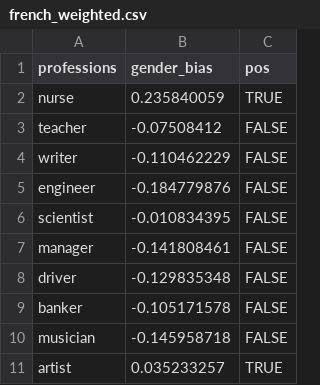
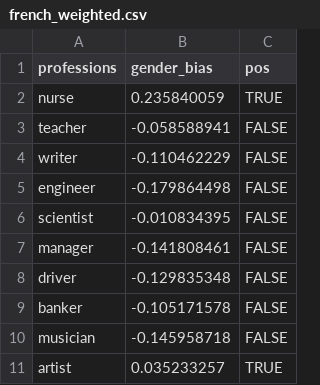
Before and after one commit to Clarkson-Accountability-Transparency/humanlanguages, a CSV file: figures/professionSetsByLanguage/french_weighted.csv, drawn as a sheet; only a part is shown.

Commit message:
Fixing female versions of teacher and engineer in French

```diff
--- a/figures/professionSetsByLanguage/french_weighted.csv
+++ b/figures/professionSetsByLanguage/french_weighted.csv
@@ -2,5 +2,5 @@ professions,gender_bias,pos
 nurse,0.235840059,TRUE
-teacher,-0.07508412,FALSE
+teacher,-0.058588941,FALSE
 writer,-0.110462229,FALSE
-engineer,-0.184779876,FALSE
+engineer,-0.179864498,FALSE
 scientist,-0.010834395,FALSE
```
Also changed, not shown: figures/professionSetsByLanguage/french_female.csv, 4 other files.
